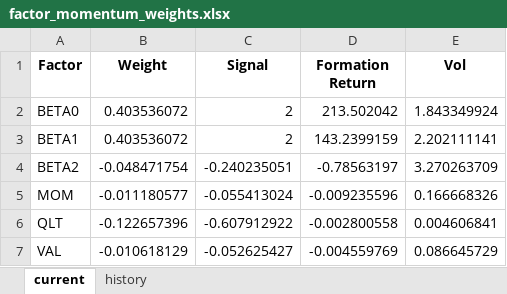
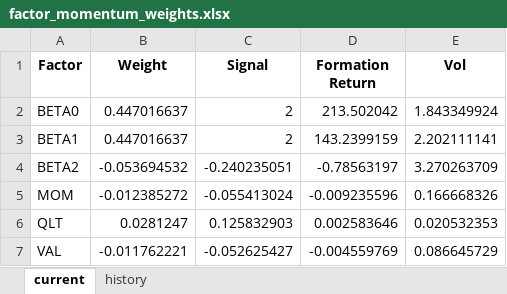
Before and after one commit to DrofaPolina/Long-Short-Portfolio, an Excel workbook: outputs/hrp_weights/factor_momentum_weights.xlsx, sheet current, drawn as a sheet; values as stored, in another font and other column widths than the file's, no borders; the diff names each change by its address in the sheet, - before the commit and + after, or states it on an @@ line.

```diff
--- a/outputs/hrp_weights/factor_momentum_weights.xlsx (sheet current)
+++ b/outputs/hrp_weights/factor_momentum_weights.xlsx (sheet current)
-B2:B3 (Weight): 0.403536072
+B2:B3 (Weight): 0.447016637
-B4 (Weight): -0.048471754
+B4 (Weight): -0.053694532
-B5 (Weight): -0.011180577
+B5 (Weight): -0.012385272
-B6 (Weight): -0.122657396
+B6 (Weight): 0.0281247
-C6 (Signal): -0.607912922
+C6 (Signal): 0.125832903
-D6 (Formation Return): -0.002800558
+D6 (Formation Return): 0.002583646
-E6 (Vol): 0.004606841
+E6 (Vol): 0.020532353
-B7 (Weight): -0.010618129
+B7 (Weight): -0.011762221
```
Also changed, not shown: sheet history, outputs/factors/beta0_positions.xlsx, outputs/factors/beta0_regional.xlsx, 26 other files.
